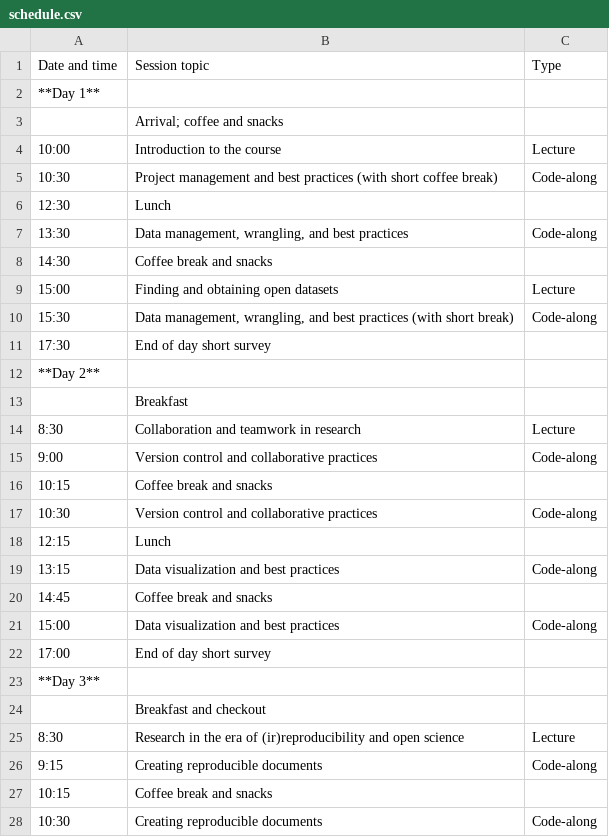
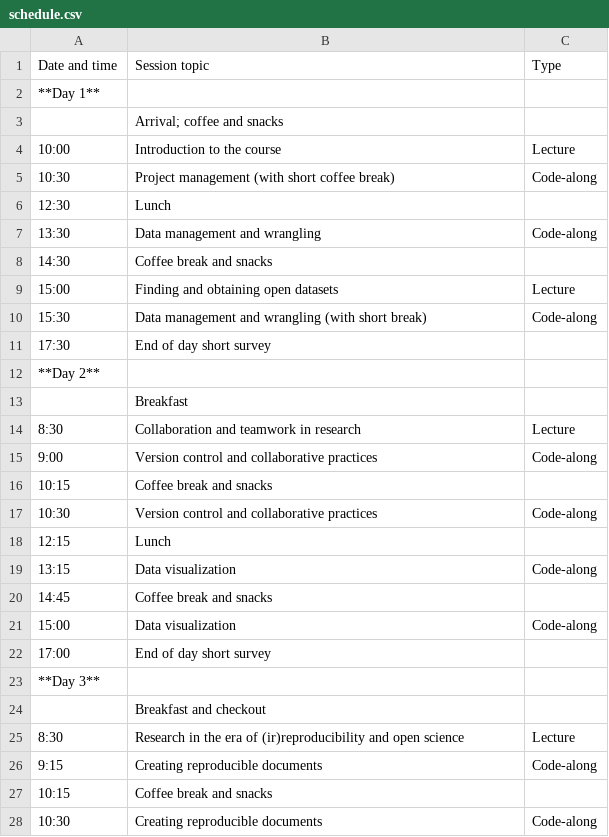
Before and after one commit to rostools/r-cubed-intro, a CSV file: resources/schedule.csv, drawn as a sheet; only a part is shown.

Commit message:
update schedule

```diff
--- a/resources/schedule.csv
+++ b/resources/schedule.csv
@@ -4,8 +4,8 @@ Date and time,Session topic,Type
 10:00,Introduction to the course,Lecture
-10:30,Project management and best practices (with short coffee break),Code-along
+10:30,Project management (with short coffee break),Code-along
 12:30,Lunch,
-13:30,"Data management, wrangling, and best practices",Code-along
+13:30,"Data management and wrangling",Code-along
 14:30,Coffee break and snacks,
 15:00,Finding and obtaining open datasets,Lecture
-15:30,"Data management, wrangling, and best practices (with short break)",Code-along
+15:30,"Data management and wrangling (with short break)",Code-along
 17:30,End of day short survey,
@@ -18,5 +18,5 @@ Date and time,Session topic,Type
 12:15,Lunch,
-13:15,Data visualization and best practices,Code-along
+13:15,Data visualization,Code-along
 14:45,Coffee break and snacks,
-15:00,Data visualization and best practices,Code-along
+15:00,Data visualization,Code-along
 17:00,End of day short survey,
```
